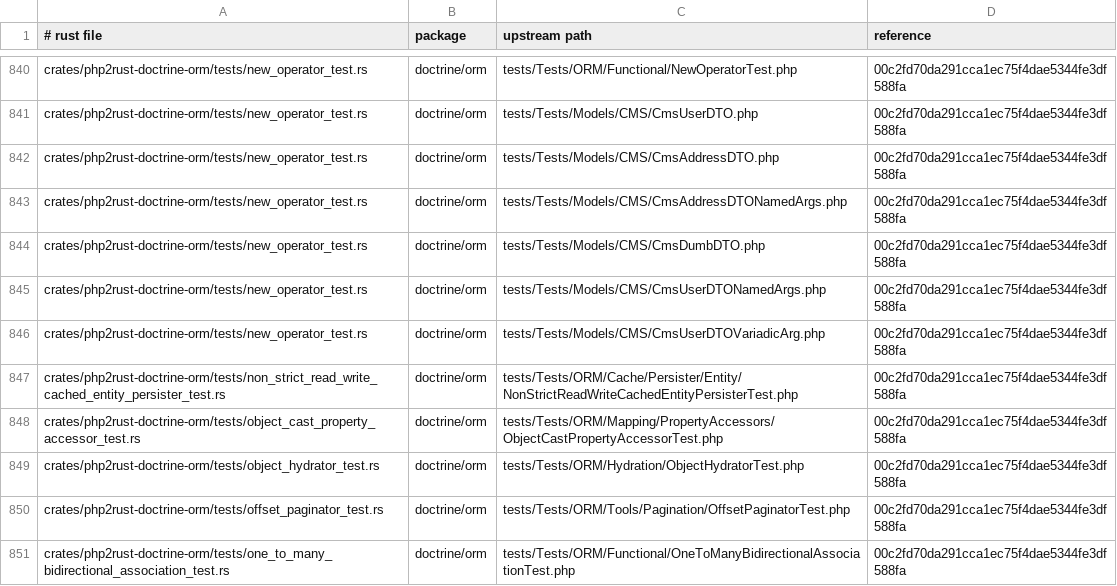
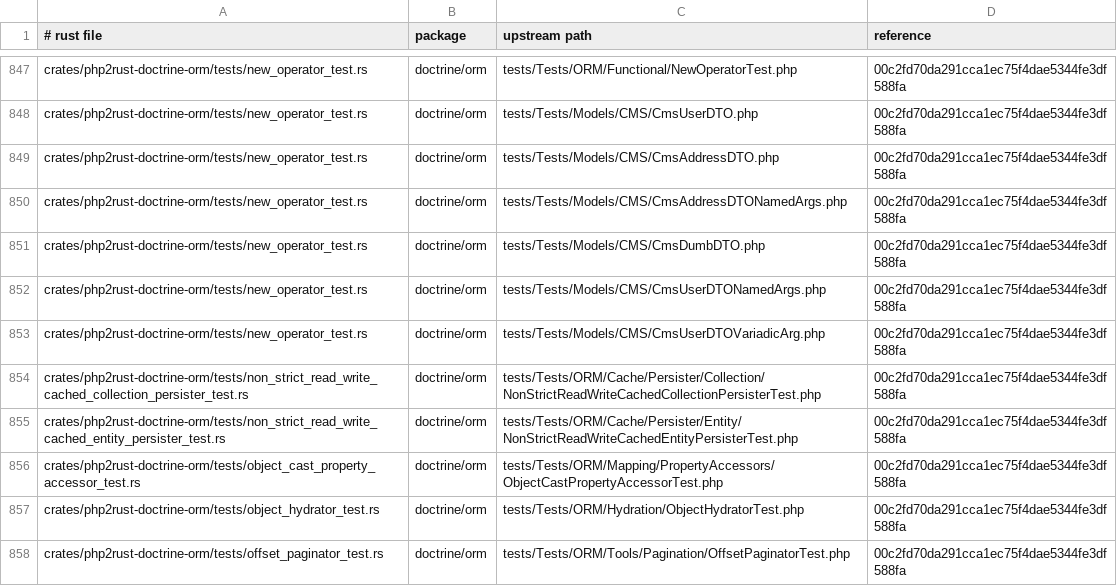
Before and after one commit to D-Nations/php2rust-doctrine-orm, a TSV file: parity/sources.tsv, drawn as a sheet; only a part is shown, gaps mark what is left out; the shorter side is filled out with more unchanged rows; the diff covers the shown part only; the diff names each change by its address in the sheet, - before the commit and + after, or states it on an @@ line.

```diff
--- a/parity/sources.tsv
+++ b/parity/sources.tsv
+row 854: crates/php2rust-doctrine-orm/tests/non_strict_read_write_cached_collection_persister_test.rs | doctrine/orm | tests/Tests/ORM/Cache/Persister/Collection/NonStrictReadWriteCachedCollectionPersisterTest.php | 00c2fd70da291cca1ec75f4dae5344fe3df588fa
```
Also changed, not shown: 9 added rows elsewhere in this file, parity/doctrine/orm.tsv, 2 other files.
